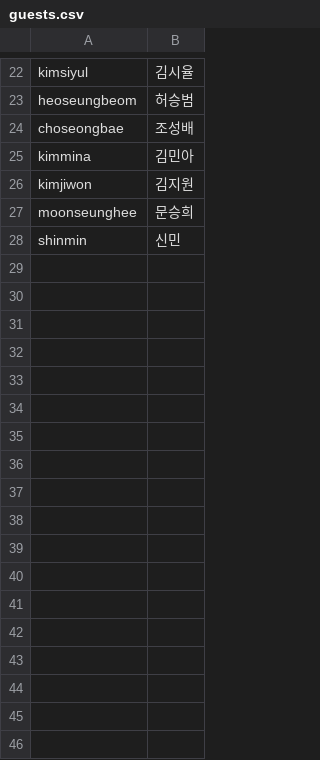
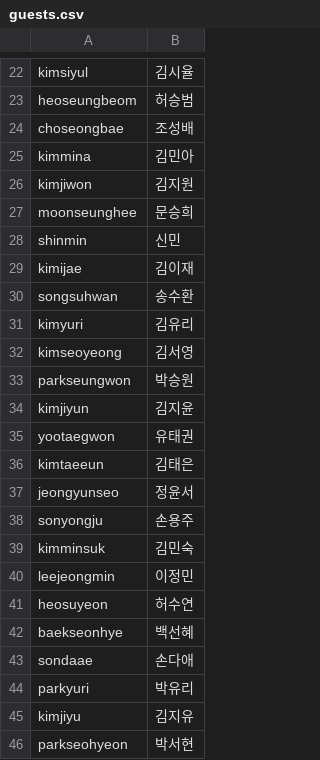
Before and after one commit to limheejun060408-blip/invite_2026TEDxHongikU, a CSV file: guests.csv, drawn as a sheet; only a part is shown, gaps mark what is left out; the diff names each change by its address in the sheet, - before the commit and + after, or states it on an @@ line.

```diff
--- a/guests.csv
+++ b/guests.csv
+row 29: kimijae | 김이재
+row 30: songsuhwan | 송수환
+row 31: kimyuri | 김유리
+row 32: kimseoyeong | 김서영
+row 33: parkseungwon | 박승원
+row 34: kimjiyun | 김지윤
+row 35: yootaegwon | 유태권
+row 36: kimtaeeun | 김태은
+row 37: jeongyunseo | 정윤서
+row 38: sonyongju | 손용주
+row 39: kimminsuk | 김민숙
+row 40: leejeongmin | 이정민
+row 41: heosuyeon | 허수연
+row 42: baekseonhye | 백선혜
+row 43: sondaae | 손다애
+row 44: parkyuri | 박유리
+row 45: kimjiyu | 김지유
+row 46: parkseohyeon | 박서현
```
Also changed, not shown: 18 other files.
